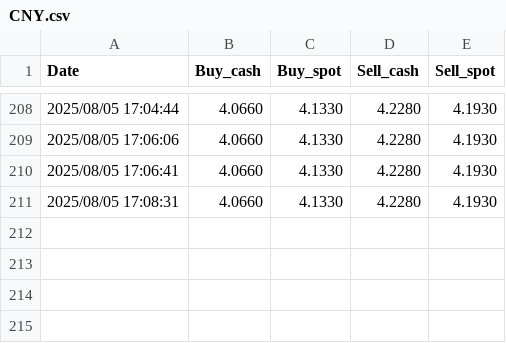
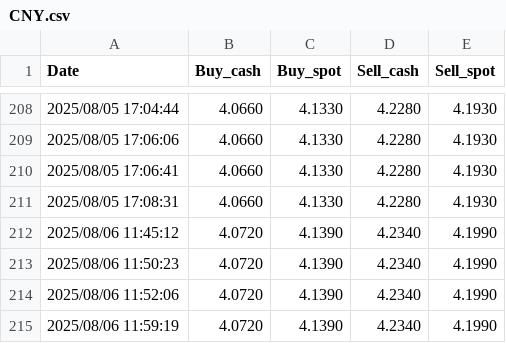
Before and after one commit to sdfgh5343/Daily-News-Update, a CSV file: Data/history/CNY.csv, drawn as a sheet; only a part is shown, gaps mark what is left out; the diff names each change by its address in the sheet, - before the commit and + after, or states it on an @@ line.

```diff
--- a/Data/history/CNY.csv
+++ b/Data/history/CNY.csv
+row 212: 2025/08/06 11:45:12 | 4.0720 | 4.1390 | 4.2340 | 4.1990
+row 213: 2025/08/06 11:50:23 | 4.0720 | 4.1390 | 4.2340 | 4.1990
+row 214: 2025/08/06 11:52:06 | 4.0720 | 4.1390 | 4.2340 | 4.1990
+row 215: 2025/08/06 11:59:19 | 4.0720 | 4.1390 | 4.2340 | 4.1990
```
Also changed, not shown: Data/history/EUR.csv, Data/history/JPY.csv, 14 other files.
